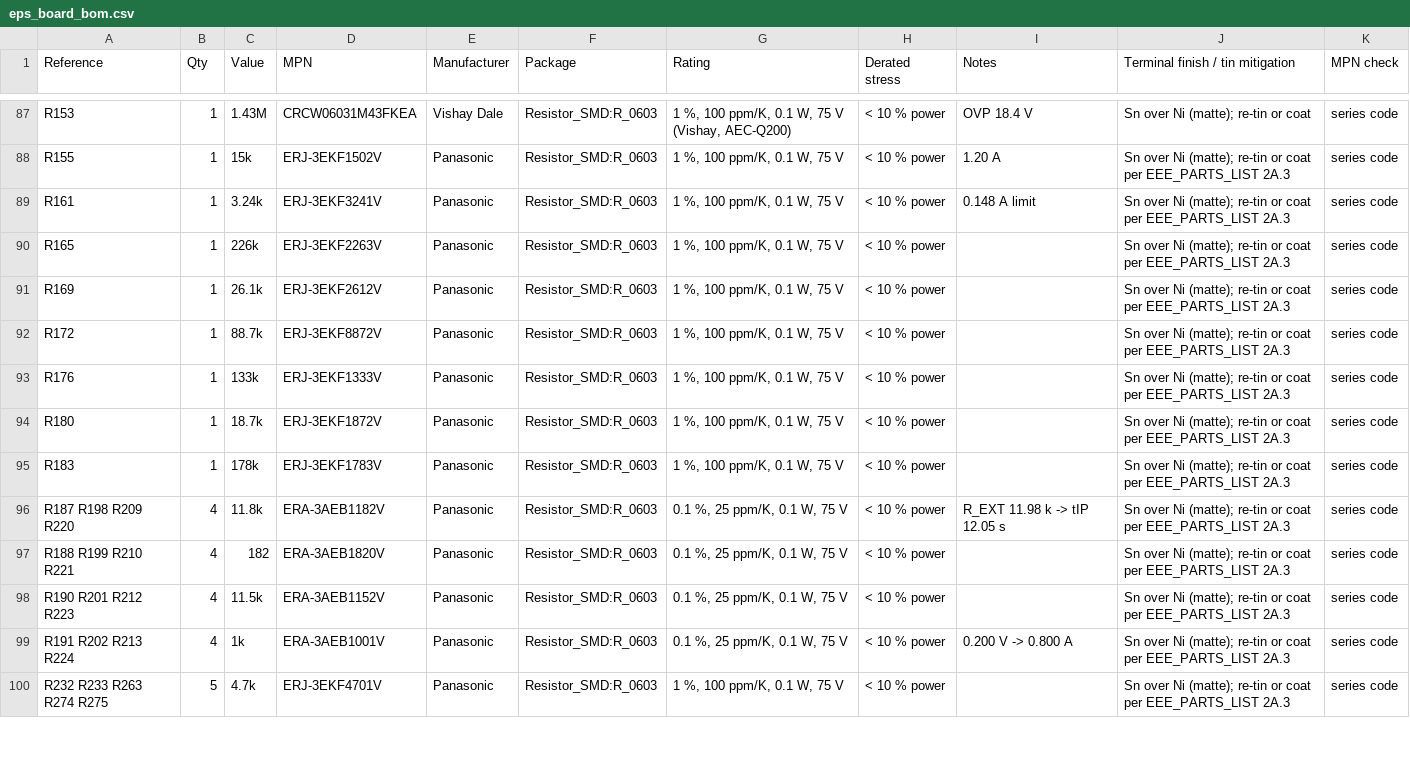
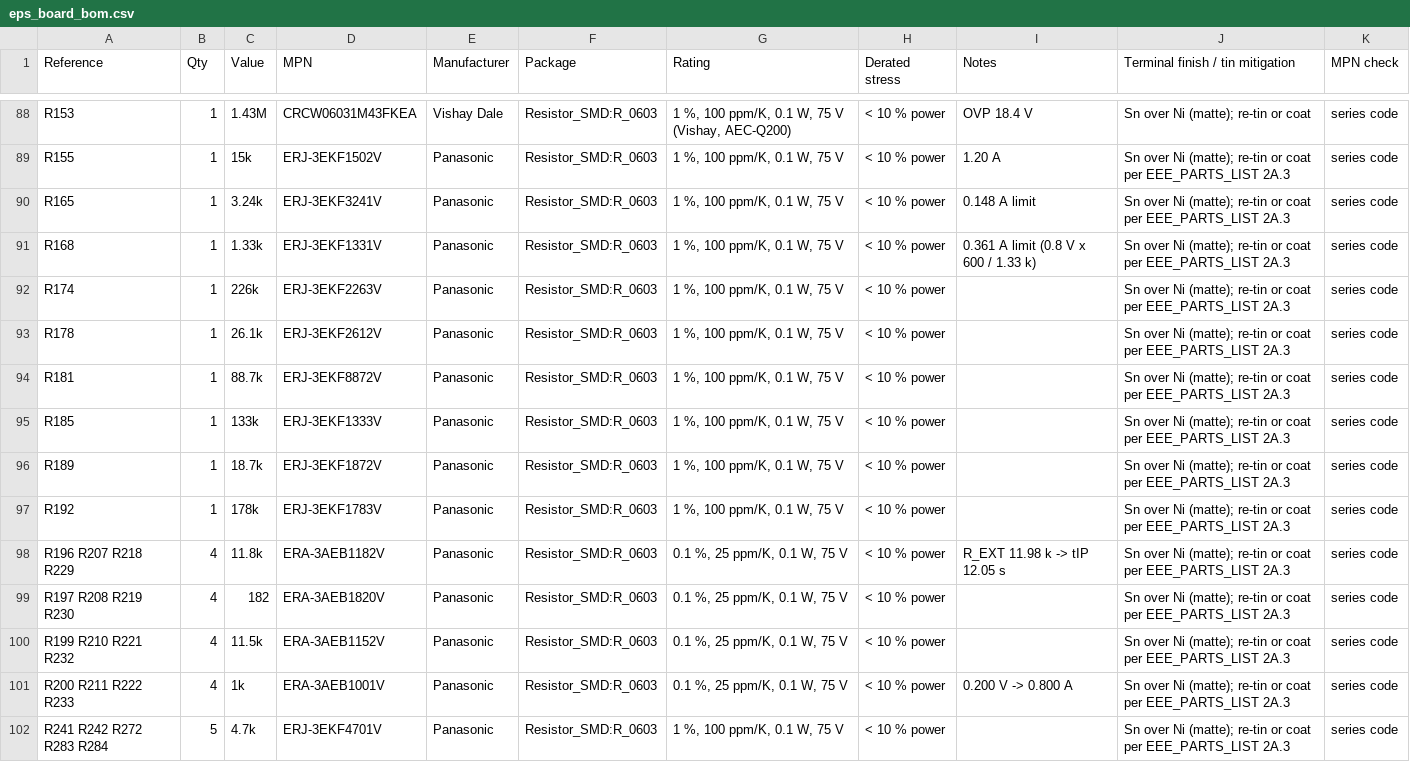
Before and after one commit to cheesejaguar/SMART-QSO, a CSV file: hardware/electrical/eps/eps_board_bom.csv, drawn as a sheet; only a part is shown, gaps mark what is left out; the diff covers the shown part only.

```diff
--- a/hardware/electrical/eps/eps_board_bom.csv
+++ b/hardware/electrical/eps/eps_board_bom.csv
@@ -88,13 +89,14 @@ R153,1,1.43M,CRCW06031M43FKEA,Vishay Dale,Resistor_SMD:R_0603,"1 %, 100 ppm/K, 0
 R155,1,15k,ERJ-3EKF1502V,Panasonic,Resistor_SMD:R_0603,"1 %, 100 ppm/K, 0.1 W, 75 V",< 10 % power,1.20 A,Sn over Ni (matte); re-tin or coat per EEE_PARTS_LIST 2A.3,series code
-R161,1,3.24k,ERJ-3EKF3241V,Panasonic,Resistor_SMD:R_0603,"1 %, 100 ppm/K, 0.1 W, 75 V",< 10 % power,0.148 A limit,Sn over Ni (matte); re-tin or coat per EEE_PARTS_LIST 2A.3,series code
-R165,1,226k,ERJ-3EKF2263V,Panasonic,Resistor_SMD:R_0603,"1 %, 100 ppm/K, 0.1 W, 75 V",< 10 % power,,Sn over Ni (matte); re-tin or coat per EEE_PARTS_LIST 2A.3,series code
-R169,1,26.1k,ERJ-3EKF2612V,Panasonic,Resistor_SMD:R_0603,"1 %, 100 ppm/K, 0.1 W, 75 V",< 10 % power,,Sn over Ni (matte); re-tin or coat per EEE_PARTS_LIST 2A.3,series code
-R172,1,88.7k,ERJ-3EKF8872V,Panasonic,Resistor_SMD:R_0603,"1 %, 100 ppm/K, 0.1 W, 75 V",< 10 % power,,Sn over Ni (matte); re-tin or coat per EEE_PARTS_LIST 2A.3,series code
-R176,1,133k,ERJ-3EKF1333V,Panasonic,Resistor_SMD:R_0603,"1 %, 100 ppm/K, 0.1 W, 75 V",< 10 % power,,Sn over Ni (matte); re-tin or coat per EEE_PARTS_LIST 2A.3,series code
-R180,1,18.7k,ERJ-3EKF1872V,Panasonic,Resistor_SMD:R_0603,"1 %, 100 ppm/K, 0.1 W, 75 V",< 10 % power,,Sn over Ni (matte); re-tin or coat per EEE_PARTS_LIST 2A.3,series code
-R183,1,178k,ERJ-3EKF1783V,Panasonic,Resistor_SMD:R_0603,"1 %, 100 ppm/K, 0.1 W, 75 V",< 10 % power,,Sn over Ni (matte); re-tin or coat per EEE_PARTS_LIST 2A.3,series code
-R187 R198 R209 R220,4,11.8k,ERA-3AEB1182V,Panasonic,Resistor_SMD:R_0603,"0.1 %, 25 ppm/K, 0.1 W, 75 V",< 10 % power,R_EXT 11.98 k -> tIP 12.05 s,Sn over Ni (matte); re-tin or coat per EEE_PARTS_LIST 2A.3,series code
-R188 R199 R210 R221,4,182,ERA-3AEB1820V,Panasonic,Resistor_SMD:R_0603,"0.1 %, 25 ppm/K, 0.1 W, 75 V",< 10 % power,,Sn over Ni (matte); re-tin or coat per EEE_PARTS_LIST 2A.3,series code
-R190 R201 R212 R223,4,11.5k,ERA-3AEB1152V,Panasonic,Resistor_SMD:R_0603,"0.1 %, 25 ppm/K, 0.1 W, 75 V",< 10 % power,,Sn over Ni (matte); re-tin or coat per EEE_PARTS_LIST 2A.3,series code
-R191 R202 R213 R224,4,1k,ERA-3AEB1001V,Panasonic,Resistor_SMD:R_0603,"0.1 %, 25 ppm/K, 0.1 W, 75 V",< 10 % power,0.200 V -> 0.800 A,Sn over Ni (matte); re-tin or coat per EEE_PARTS_LIST 2A.3,series code
-R232 R233 R263 R274 R275,5,4.7k,ERJ-3EKF4701V,Panasonic,Resistor_SMD:R_0603,"1 %, 100 ppm/K, 0.1 W, 75 V",< 10 % power,,Sn over Ni (matte); re-tin or coat per EEE_PARTS_LIST 2A.3,series code
+R165,1,3.24k,ERJ-3EKF3241V,Panasonic,Resistor_SMD:R_0603,"1 %, 100 ppm/K, 0.1 W, 75 V",< 10 % power,0.148 A limit,Sn over Ni (matte); re-tin or coat per EEE_PARTS_LIST 2A.3,series code
+R168,1,1.33k,ERJ-3EKF1331V,Panasonic,Resistor_SMD:R_0603,"1 %, 100 ppm/K, 0.1 W, 75 V",< 10 % power,0.361 A limit (0.8 V x 600 / 1.33 k),Sn over Ni (matte); re-tin or coat per EEE_PARTS_LIST 2A.3,series code
+R174,1,226k,ERJ-3EKF2263V,Panasonic,Resistor_SMD:R_0603,"1 %, 100 ppm/K, 0.1 W, 75 V",< 10 % power,,Sn over Ni (matte); re-tin or coat per EEE_PARTS_LIST 2A.3,series code
+R178,1,26.1k,ERJ-3EKF2612V,Panasonic,Resistor_SMD:R_0603,"1 %, 100 ppm/K, 0.1 W, 75 V",< 10 % power,,Sn over Ni (matte); re-tin or coat per EEE_PARTS_LIST 2A.3,series code
+R181,1,88.7k,ERJ-3EKF8872V,Panasonic,Resistor_SMD:R_0603,"1 %, 100 ppm/K, 0.1 W, 75 V",< 10 % power,,Sn over Ni (matte); re-tin or coat per EEE_PARTS_LIST 2A.3,series code
+R185,1,133k,ERJ-3EKF1333V,Panasonic,Resistor_SMD:R_0603,"1 %, 100 ppm/K, 0.1 W, 75 V",< 10 % power,,Sn over Ni (matte); re-tin or coat per EEE_PARTS_LIST 2A.3,series code
+R189,1,18.7k,ERJ-3EKF1872V,Panasonic,Resistor_SMD:R_0603,"1 %, 100 ppm/K, 0.1 W, 75 V",< 10 % power,,Sn over Ni (matte); re-tin or coat per EEE_PARTS_LIST 2A.3,series code
+R192,1,178k,ERJ-3EKF1783V,Panasonic,Resistor_SMD:R_0603,"1 %, 100 ppm/K, 0.1 W, 75 V",< 10 % power,,Sn over Ni (matte); re-tin or coat per EEE_PARTS_LIST 2A.3,series code
+R196 R207 R218 R229,4,11.8k,ERA-3AEB1182V,Panasonic,Resistor_SMD:R_0603,"0.1 %, 25 ppm/K, 0.1 W, 75 V",< 10 % power,R_EXT 11.98 k -> tIP 12.05 s,Sn over Ni (matte); re-tin or coat per EEE_PARTS_LIST 2A.3,series code
+R197 R208 R219 R230,4,182,ERA-3AEB1820V,Panasonic,Resistor_SMD:R_0603,"0.1 %, 25 ppm/K, 0.1 W, 75 V",< 10 % power,,Sn over Ni (matte); re-tin or coat per EEE_PARTS_LIST 2A.3,series code
+R199 R210 R221 R232,4,11.5k,ERA-3AEB1152V,Panasonic,Resistor_SMD:R_0603,"0.1 %, 25 ppm/K, 0.1 W, 75 V",< 10 % power,,Sn over Ni (matte); re-tin or coat per EEE_PARTS_LIST 2A.3,series code
+R200 R211 R222 R233,4,1k,ERA-3AEB1001V,Panasonic,Resistor_SMD:R_0603,"0.1 %, 25 ppm/K, 0.1 W, 75 V",< 10 % power,0.200 V -> 0.800 A,Sn over Ni (matte); re-tin or coat per EEE_PARTS_LIST 2A.3,series code
+R241 R242 R272 R283 R284,5,4.7k,ERJ-3EKF4701V,Panasonic,Resistor_SMD:R_0603,"1 %, 100 ppm/K, 0.1 W, 75 V",< 10 % power,,Sn over Ni (matte); re-tin or coat per EEE_PARTS_LIST 2A.3,series code
```
Also changed, not shown: 1 added row and 47 edited cells elsewhere in this file, hardware/electrical/eps/eps_board_nets.csv, 14 other files.
